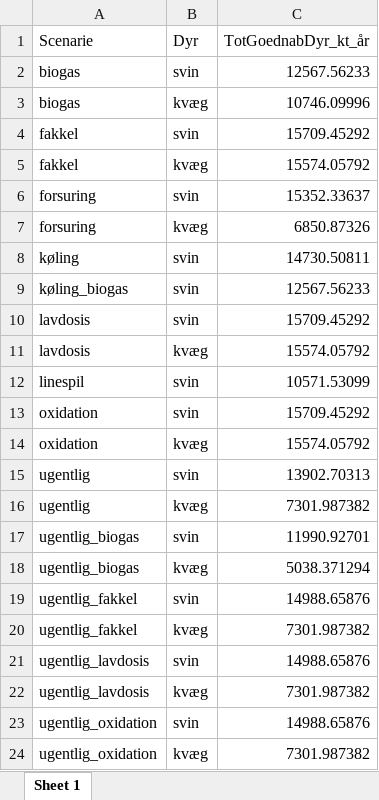
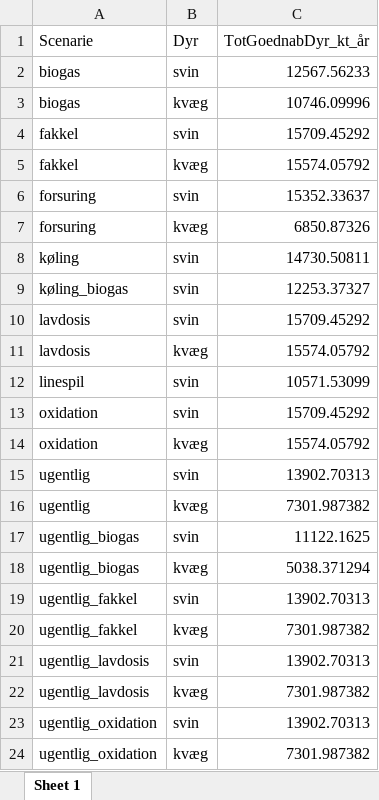
Before and after one commit to AU-BCE-EE/Dalby-2025-KVIK, an Excel workbook: output/udbred_poten_kt_Goedn_år.xlsx, sheet Sheet 1, drawn as a sheet; values as stored, in another font and other column widths than the file's, no borders; the diff names each change by its address in the sheet, - before the commit and + after, or states it on an @@ line.

```diff
--- a/output/udbred_poten_kt_Goedn_år.xlsx (sheet Sheet 1)
+++ b/output/udbred_poten_kt_Goedn_år.xlsx (sheet Sheet 1)
-C9 (TotGoednabDyr_kt_år): 12567.56233
+C9 (TotGoednabDyr_kt_år): 12253.37327
-C17 (TotGoednabDyr_kt_år): 11990.92701
+C17 (TotGoednabDyr_kt_år): 11122.1625
-C19 (TotGoednabDyr_kt_år): 14988.65876
+C19 (TotGoednabDyr_kt_år): 13902.70313
-C21 (TotGoednabDyr_kt_år): 14988.65876
+C21 (TotGoednabDyr_kt_år): 13902.70313
-C23 (TotGoednabDyr_kt_år): 14988.65876
+C23 (TotGoednabDyr_kt_år): 13902.70313
```
Also changed, not shown: data/teknologi_udbredelse.xlsx, model/Metanproduktion_Arrhenius_v10.xlsx, 9 other files.
